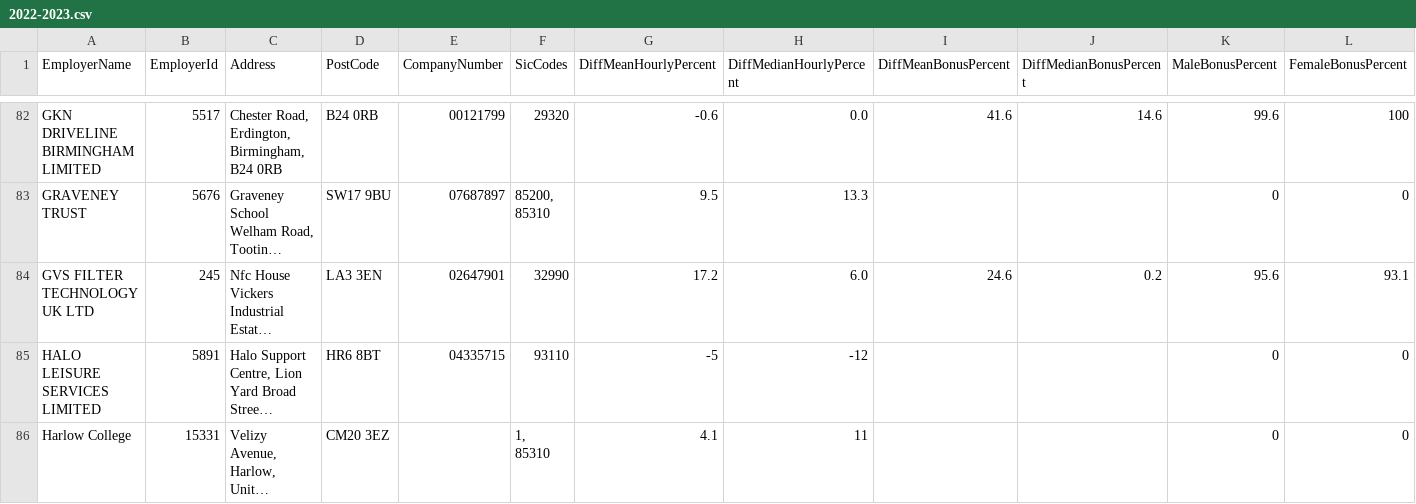
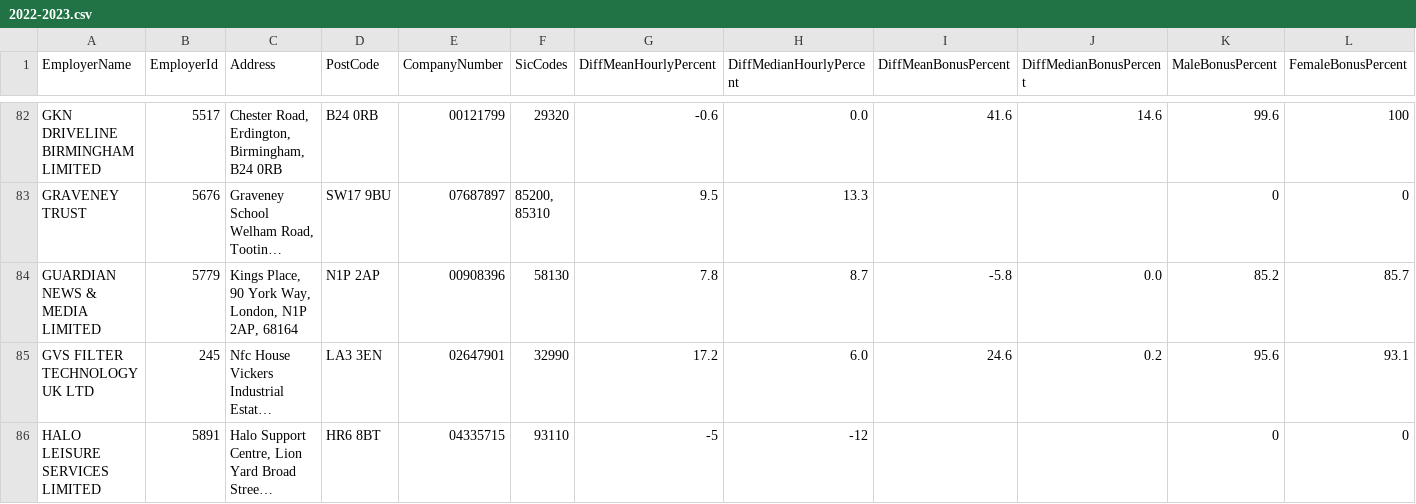
Before and after one commit to brightnetwork/uk-gender-pay-gap, a CSV file: 2022-2023.csv, drawn as a sheet; only a part is shown, gaps mark what is left out; the shorter side is filled out with more unchanged rows; long unchanged cells end in …; rows hold the shown columns only; the diff covers the shown part only; the diff names each change by its address in the sheet, - before the commit and + after, or states it on an @@ line.

```diff
--- a/2022-2023.csv
+++ b/2022-2023.csv
+row 84: GUARDIAN NEWS & MEDIA LIMITED | 5779 | Kings Place, 90 York Way, London, N1P 2AP, 68164 | N1P 2AP | 00908396 | 58130 | 7.8 | 8.7 | -5.8 | 0.0 | 85.2 | 85.7
```
Also changed, not shown: 3 added rows elsewhere in this file.
